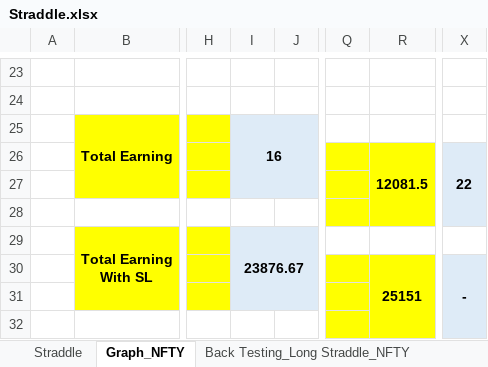
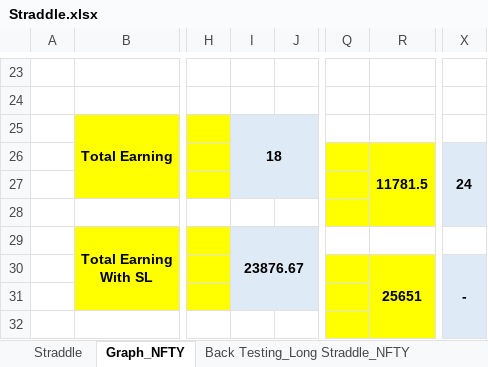
Before and after one commit to akashagrawal07/My_Learning, an Excel workbook: Option_Strategy/Neutral_Strategy/Straddle.xlsx, sheet Graph_NFTY, drawn as a sheet; only a part is shown, gaps mark what is left out; values as stored, in another font and other column widths than the file's, no borders; charts and pictures and conditional formats not drawn; the diff names each change by its address in the sheet, - before the commit and + after, or states it on an @@ line.

```diff
--- a/Option_Strategy/Neutral_Strategy/Straddle.xlsx (sheet Graph_NFTY)
+++ b/Option_Strategy/Neutral_Strategy/Straddle.xlsx (sheet Graph_NFTY)
-I25: 16
+I25: 18
-R26: 12081.5
+R26: 11781.5
-X26: 22
+X26: 24
-R30: 25151
+R30: 25651
```
Also changed, not shown: sheet Back Testing_Long Straddle_NFTY, sheet BackTesting_Short_Straddle_NFTY, hidden cells, Home_Loan/Book2.xlsx, 27 other files.
